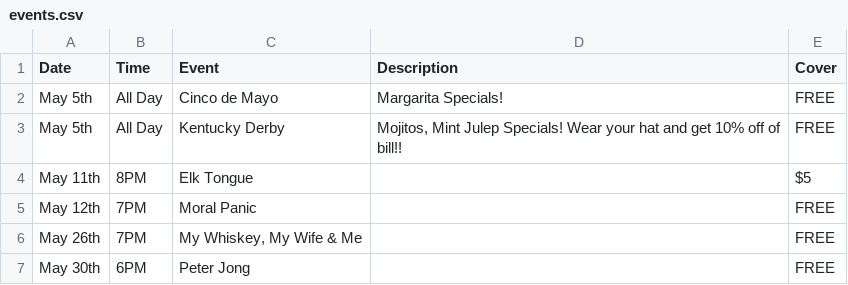
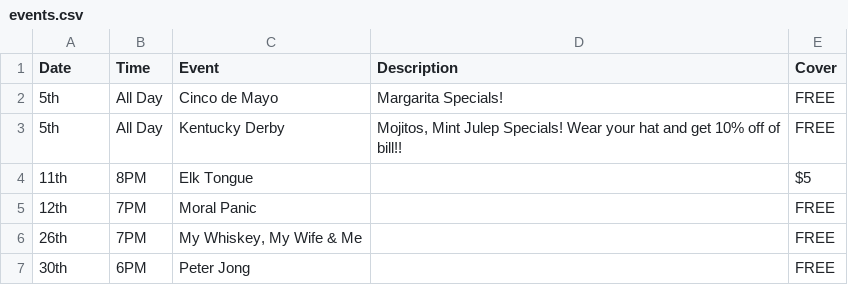
Before and after one commit to ChalkBoardz/ChalkBoardz.github.io, a CSV file: _data/events.csv, drawn as a sheet.

Commit message:
Update events.csv

```diff
--- a/_data/events.csv
+++ b/_data/events.csv
@@ -1,7 +1,7 @@
 Date,Time,Event,Description,Cover
-May 5th,All Day,Cinco de Mayo,Margarita Specials!,FREE
-May 5th,All Day,Kentucky Derby ,"Mojitos, Mint Julep Specials!  Wear your hat and get 10% off of bill!!",FREE
-May 11th,8PM,Elk Tongue,,$5
-May 12th,7PM,Moral Panic,,FREE
-May 26th,7PM,"My Whiskey, My Wife & Me",,FREE
-May 30th,6PM,Peter Jong,,FREE
+5th,All Day,Cinco de Mayo,Margarita Specials!,FREE
+5th,All Day,Kentucky Derby ,"Mojitos, Mint Julep Specials!  Wear your hat and get 10% off of bill!!",FREE
+11th,8PM,Elk Tongue,,$5
+12th,7PM,Moral Panic,,FREE
+26th,7PM,"My Whiskey, My Wife & Me",,FREE
+30th,6PM,Peter Jong,,FREE
```
